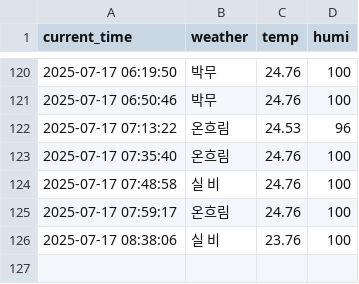
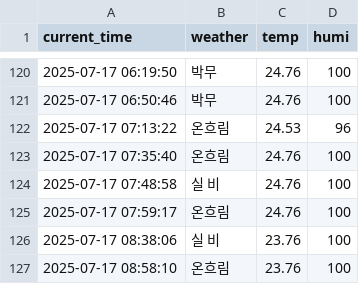
Before and after one commit to jaewoo01/seoul_weather_per_5m, a CSV file: seoul_weather.csv, drawn as a sheet; only a part is shown, gaps mark what is left out.

```diff
--- a/seoul_weather.csv
+++ b/seoul_weather.csv
@@ -126 +126,2 @@ current_time,weather,temp,humi
 2025-07-17 08:38:06,실 비,23.76,100
+2025-07-17 08:58:10,온흐림,23.76,100
```
